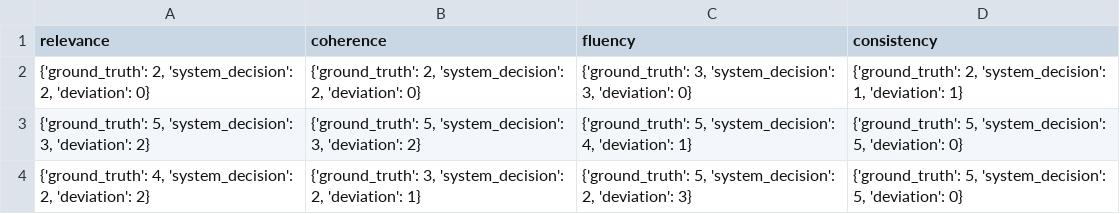
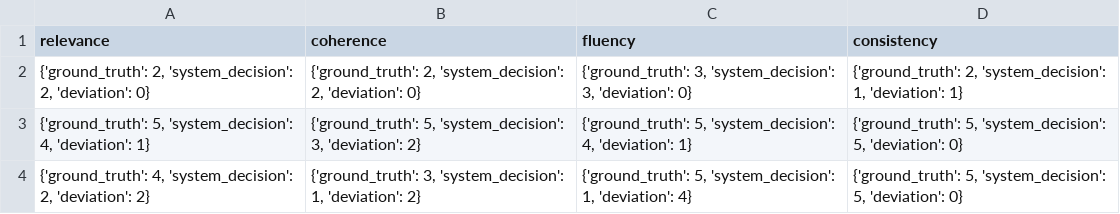
Before and after one commit to nikobiebl/Bachelorarbeit, a CSV file: SummEval/Results/cooperative.csv, drawn as a sheet.

```diff
--- a/SummEval/Results/cooperative.csv
+++ b/SummEval/Results/cooperative.csv
@@ -2,3 +2,3 @@ relevance,coherence,fluency,consistency
 "{'ground_truth': 2, 'system_decision': 2, 'deviation': 0}","{'ground_truth': 2, 'system_decision': 2, 'deviation': 0}","{'ground_truth': 3, 'system_decision': 3, 'deviation': 0}","{'ground_truth': 2, 'system_decision': 1, 'deviation': 1}"
-"{'ground_truth': 5, 'system_decision': 3, 'deviation': 2}","{'ground_truth': 5, 'system_decision': 3, 'deviation': 2}","{'ground_truth': 5, 'system_decision': 4, 'deviation': 1}","{'ground_truth': 5, 'system_decision': 5, 'deviation': 0}"
-"{'ground_truth': 4, 'system_decision': 2, 'deviation': 2}","{'ground_truth': 3, 'system_decision': 2, 'deviation': 1}","{'ground_truth': 5, 'system_decision': 2, 'deviation': 3}","{'ground_truth': 5, 'system_decision': 5, 'deviation': 0}"
+"{'ground_truth': 5, 'system_decision': 4, 'deviation': 1}","{'ground_truth': 5, 'system_decision': 3, 'deviation': 2}","{'ground_truth': 5, 'system_decision': 4, 'deviation': 1}","{'ground_truth': 5, 'system_decision': 5, 'deviation': 0}"
+"{'ground_truth': 4, 'system_decision': 2, 'deviation': 2}","{'ground_truth': 3, 'system_decision': 1, 'deviation': 2}","{'ground_truth': 5, 'system_decision': 1, 'deviation': 4}","{'ground_truth': 5, 'system_decision': 5, 'deviation': 0}"
```
Also changed, not shown: SummEval/Results/competitive.csv, 7 other files.
